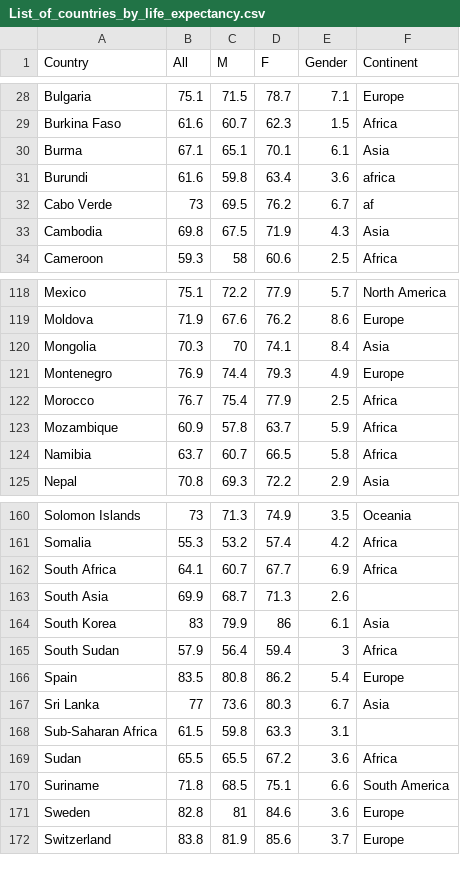
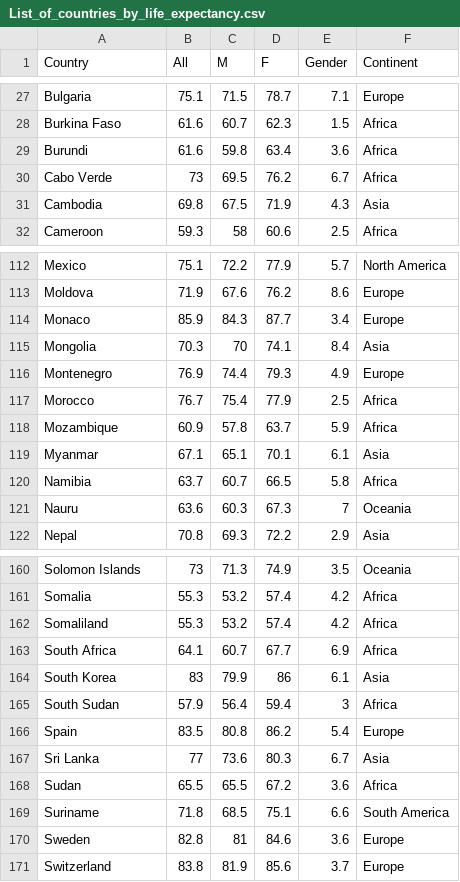
Before and after one commit to DillonFrawley/Population-Life-Expectancy-Js-Visualisation, a CSV file: data/List_of_countries_by_life_expectancy.csv, drawn as a sheet; only a part is shown, gaps mark what is left out; the diff covers the shown part only.

```diff
--- a/data/List_of_countries_by_life_expectancy.csv
+++ b/data/List_of_countries_by_life_expectancy.csv
@@ -29,5 +28,4 @@ Bulgaria,75.1,71.5,78.7,7.1,Europe
 Burkina Faso,61.6,60.7,62.3,1.5,Africa
-Burma,67.1,65.1,70.1,6.1,Asia
-Burundi,61.6,59.8,63.4,3.6,africa
-Cabo Verde,73,69.5,76.2,6.7,af
+Burundi,61.6,59.8,63.4,3.6,Africa
+Cabo Verde,73,69.5,76.2,6.7,Africa
 Cambodia,69.8,67.5,71.9,4.3,Asia
@@ -119,2 +113,3 @@ Mexico,75.1,72.2,77.9,5.7,North America
 Moldova,71.9,67.6,76.2,8.6,Europe
+Monaco,85.9,84.3,87.7,3.4,Europe
 Mongolia,70.3,70,74.1,8.4,Asia
@@ -123,3 +118,5 @@ Morocco,76.7,75.4,77.9,2.5,Africa
 Mozambique,60.9,57.8,63.7,5.9,Africa
+Myanmar,67.1,65.1,70.1,6.1,Asia
 Namibia,63.7,60.7,66.5,5.8,Africa
+Nauru,63.6,60.3,67.3,7,Oceania
 Nepal,70.8,69.3,72.2,2.9,Asia
@@ -161,4 +161,4 @@ Solomon Islands,73,71.3,74.9,3.5,Oceania
 Somalia,55.3,53.2,57.4,4.2,Africa
+Somaliland,55.3,53.2,57.4,4.2,Africa
 South Africa,64.1,60.7,67.7,6.9,Africa
-South Asia,69.9,68.7,71.3,2.6,
 South Korea,83,79.9,86,6.1,Asia
@@ -167,3 +167,2 @@ Spain,83.5,80.8,86.2,5.4,Europe
 Sri Lanka,77,73.6,80.3,6.7,Asia
-Sub-Saharan Africa,61.5,59.8,63.3,3.1,
 Sudan,65.5,65.5,67.2,3.6,Africa
```
Also changed, not shown: 4 added rows, 4 removed rows and 5 moved rows elsewhere in this file, 6 other files.
